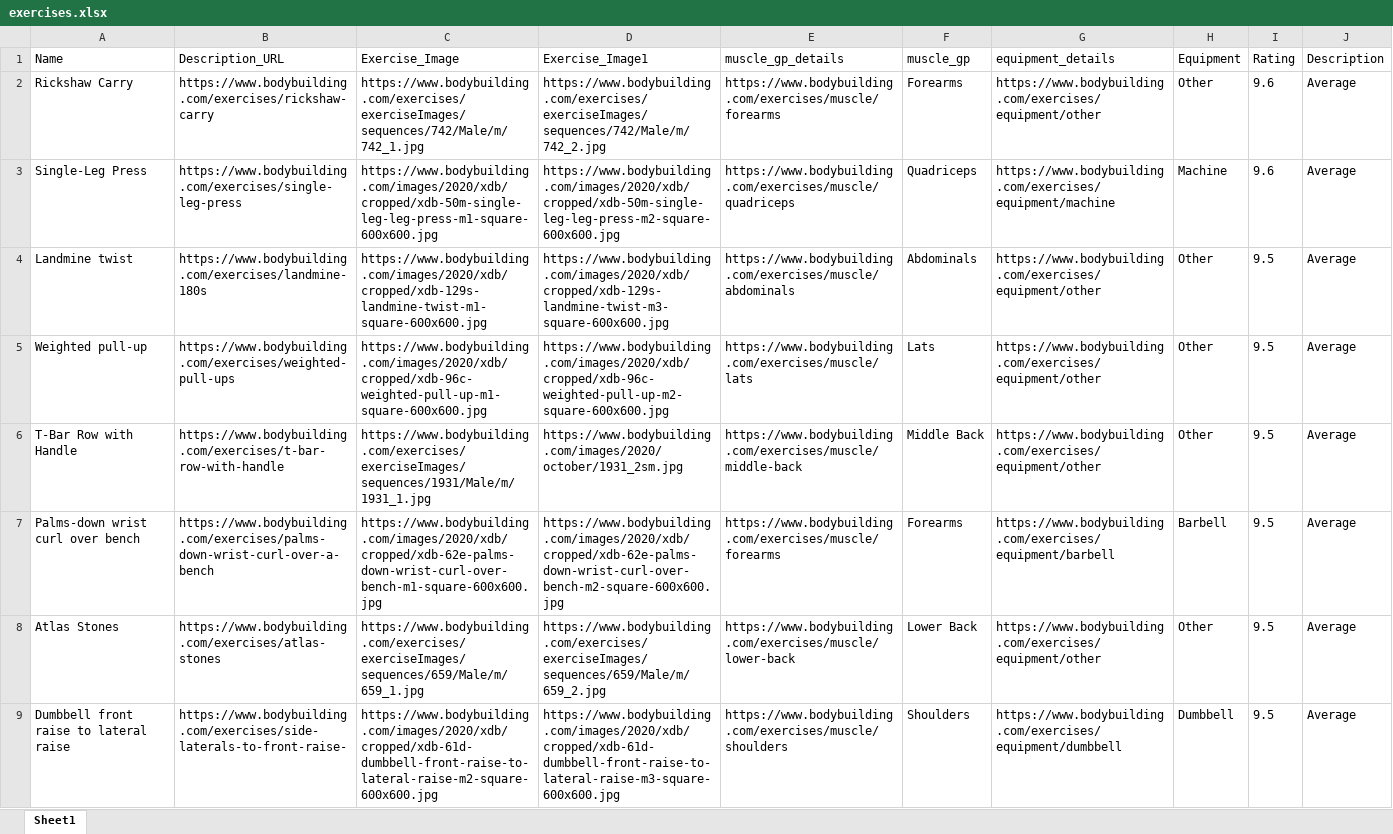
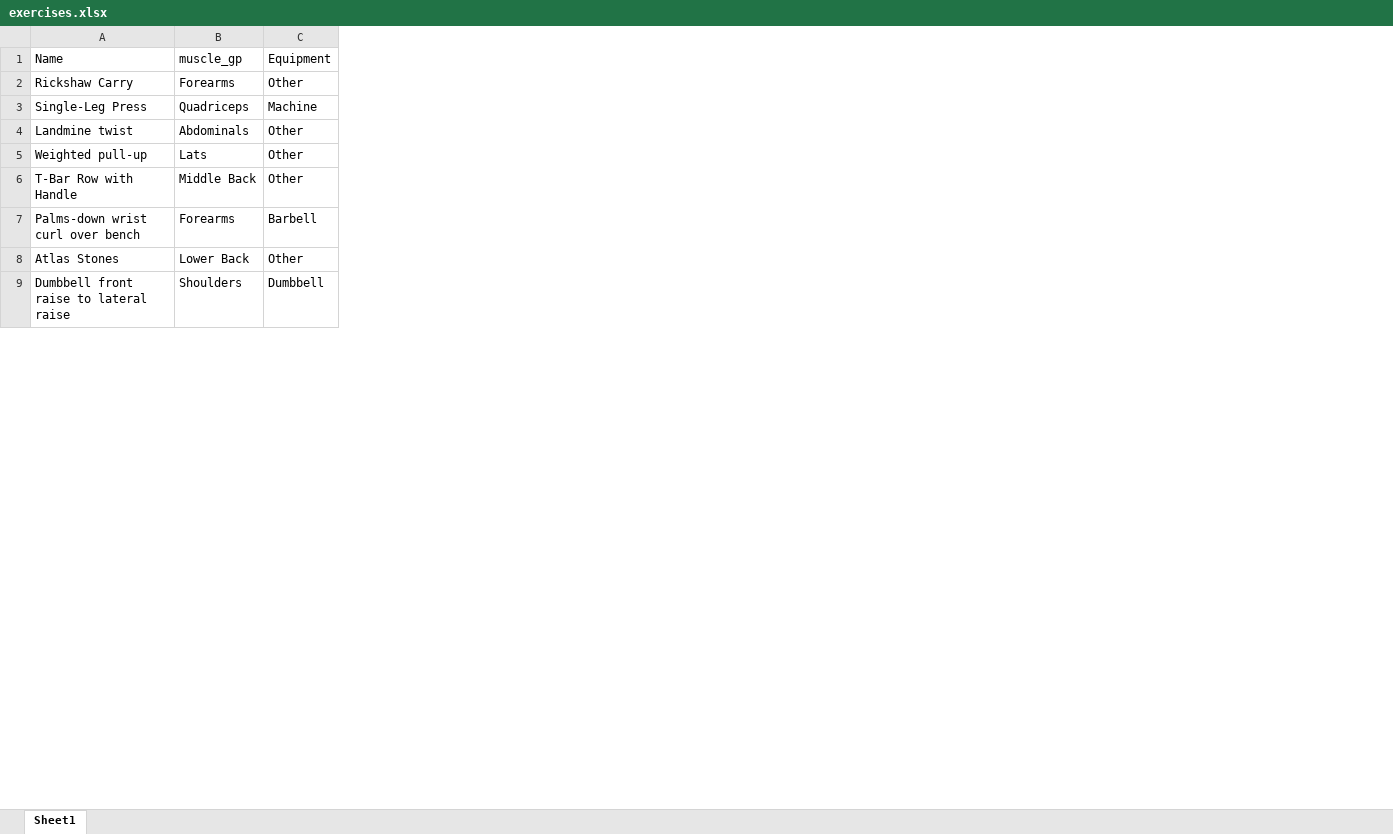
Before and after one commit to BaldoHado/csc365-fitness-tracker, an Excel workbook: src/data/exercises.xlsx, sheet Sheet1, drawn as a sheet; only a part is shown; values as stored, in another font and other column widths than the file's, no borders; the diff names each change by its address in the sheet, - before the commit and + after, or states it on an @@ line.

Commit message:
Updated dataset

```diff
--- a/src/data/exercises.xlsx (sheet Sheet1)
+++ b/src/data/exercises.xlsx (sheet Sheet1)
-column B (Description_URL), rows 2-9: https://www.bodybuilding.com/exercises/rickshaw-carry | https://www.bodybuilding.com/exercises/single-leg-press | https://www.bodybuilding.com/exercises/landmine-180s | https://www.bodybuilding.com/exercises/weighted-pull-ups | https://www.bodybuilding.com/exercises/t-bar-row-with-handle | https://www.bodybuilding.com/exercises/palms-down-wrist-curl-over-a-bench | https://www.bodybuilding.com/exercises/atlas-stones | https://www.bodybuilding.com/exercises/side-laterals-to-front-raise-
-column C (Exercise_Image), rows 2-9: https://www.bodybuilding.com/exercises/exerciseImages/sequences/742/Male/m/742_1.jpg | https://www.bodybuilding.com/images/2020/xdb/cropped/xdb-50m-single-leg-leg-press-m1-square-600x600.jpg | https://www.bodybuilding.com/images/2020/xdb/cropped/xdb-129s-landmine-twist-m1-square-600x600.jpg | https://www.bodybuilding.com/images/2020/xdb/cropped/xdb-96c-weighted-pull-up-m1-square-600x600.jpg | https://www.bodybuilding.com/exercises/exerciseImages/sequences/1931/Male/m/1931_1.jpg | https://www.bodybuilding.com/images/2020/xdb/cropped/xdb-62e-palms-down-wrist-curl-over-bench-m1-square-600x600.jpg | https://www.bodybuilding.com/exercises/exerciseImages/sequences/659/Male/m/659_1.jpg | https://www.bodybuilding.com/images/2020/xdb/cropped/xdb-61d-dumbbell-front-raise-to-lateral-raise-m2-square-600x600.jpg
-column D (Exercise_Image1), rows 2-9: https://www.bodybuilding.com/exercises/exerciseImages/sequences/742/Male/m/742_2.jpg | https://www.bodybuilding.com/images/2020/xdb/cropped/xdb-50m-single-leg-leg-press-m2-square-600x600.jpg | https://www.bodybuilding.com/images/2020/xdb/cropped/xdb-129s-landmine-twist-m3-square-600x600.jpg | https://www.bodybuilding.com/images/2020/xdb/cropped/xdb-96c-weighted-pull-up-m2-square-600x600.jpg | https://www.bodybuilding.com/images/2020/october/1931_2sm.jpg | https://www.bodybuilding.com/images/2020/xdb/cropped/xdb-62e-palms-down-wrist-curl-over-bench-m2-square-600x600.jpg | https://www.bodybuilding.com/exercises/exerciseImages/sequences/659/Male/m/659_2.jpg | https://www.bodybuilding.com/images/2020/xdb/cropped/xdb-61d-dumbbell-front-raise-to-lateral-raise-m3-square-600x600.jpg
-column E (muscle_gp_details), rows 2-9: https://www.bodybuilding.com/exercises/muscle/forearms | https://www.bodybuilding.com/exercises/muscle/quadriceps | https://www.bodybuilding.com/exercises/muscle/abdominals | https://www.bodybuilding.com/exercises/muscle/lats | https://www.bodybuilding.com/exercises/muscle/middle-back | https://www.bodybuilding.com/exercises/muscle/forearms | https://www.bodybuilding.com/exercises/muscle/lower-back | https://www.bodybuilding.com/exercises/muscle/shoulders
-column G (equipment_details), rows 2-9: https://www.bodybuilding.com/exercises/equipment/other | https://www.bodybuilding.com/exercises/equipment/machine | https://www.bodybuilding.com/exercises/equipment/other | https://www.bodybuilding.com/exercises/equipment/other | https://www.bodybuilding.com/exercises/equipment/other | https://www.bodybuilding.com/exercises/equipment/barbell | https://www.bodybuilding.com/exercises/equipment/other | https://www.bodybuilding.com/exercises/equipment/dumbbell
-column I (Rating), rows 2-9: 9.6 | 9.6 | 9.5 | 9.5 | 9.5 | 9.5 | 9.5 | 9.5
-column J (Description), rows 2-9: all Average
```
